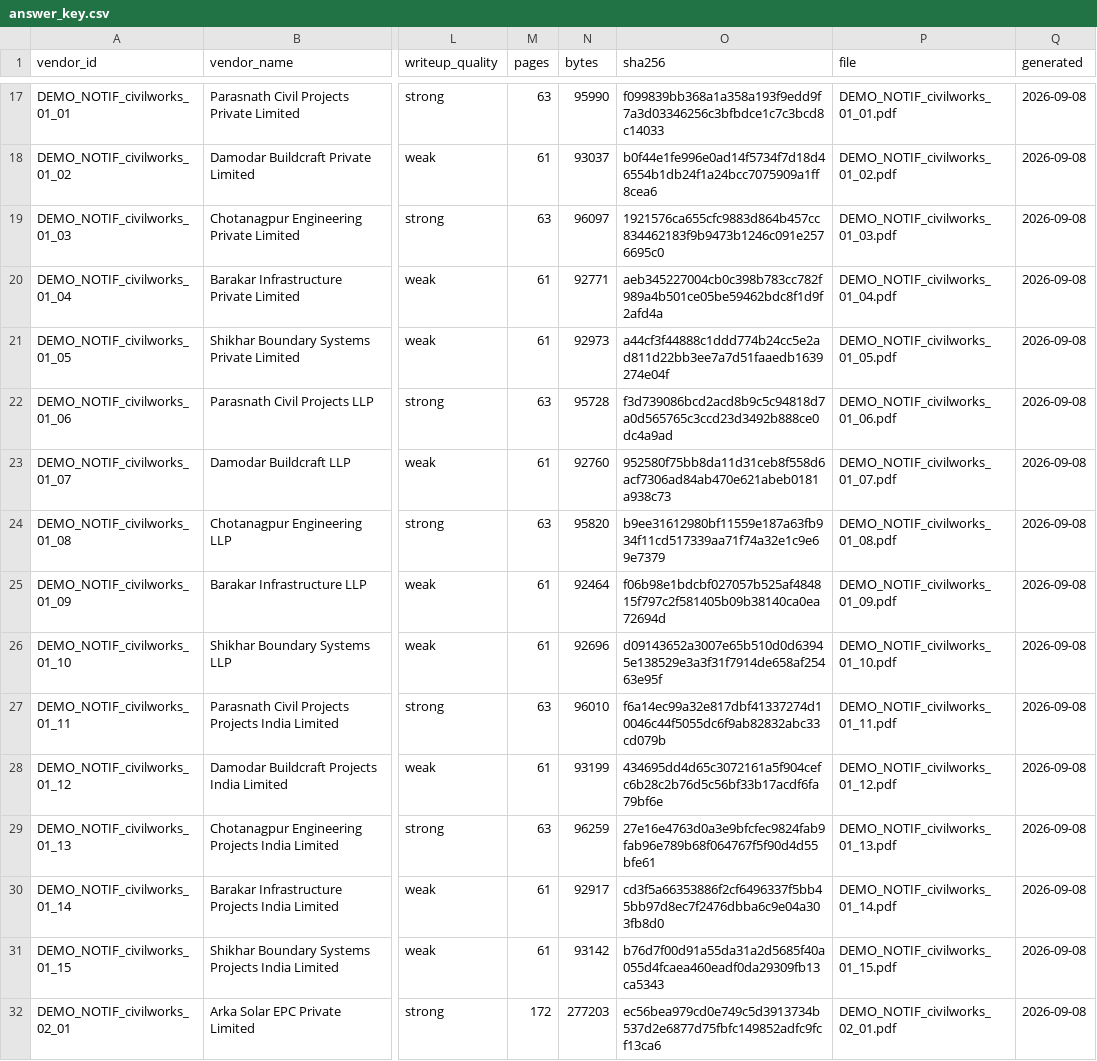
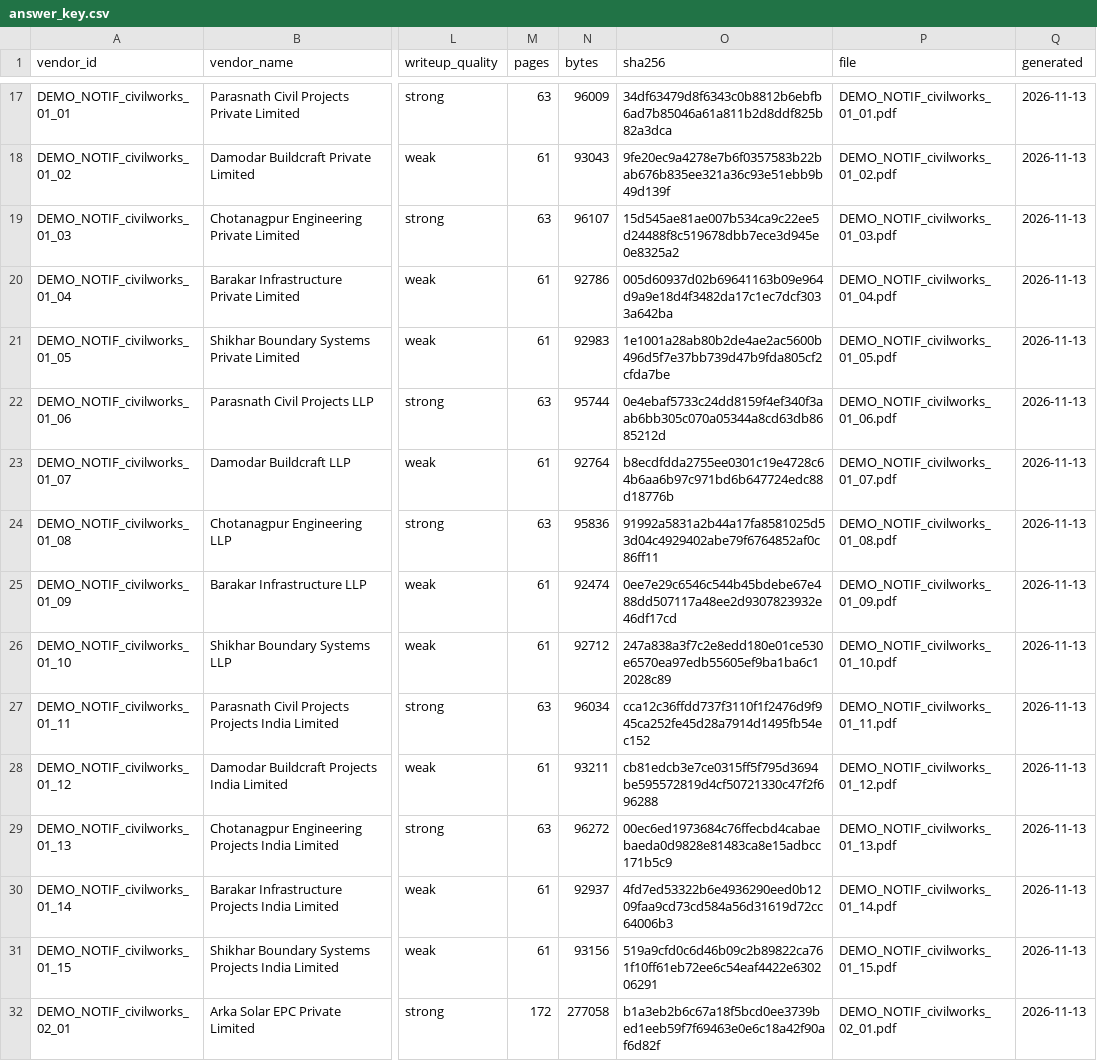
Before and after one commit to DhruvReddyS/BidSense, a CSV file: data/premium_demo/answer_key.csv, drawn as a sheet; only a part is shown, gaps mark what is left out; the diff covers the shown part only; the diff names each change by its address in the sheet, - before the commit and + after, or states it on an @@ line.

```diff
--- a/data/premium_demo/answer_key.csv
+++ b/data/premium_demo/answer_key.csv
-N17 (bytes): 95990
+N17 (bytes): 96009
-O17 (sha256): f099839bb368a1a358a193f9edd9f7a3d03346256c3bfbdce1c7c3bcd8c14033
+O17 (sha256): 34df63479d8f6343c0b8812b6ebfb6ad7b85046a61a811b2d8ddf825b82a3dca
-Q17:Q32 (generated): 2026-09-08
+Q17:Q32 (generated): 2026-11-13
-N18 (bytes): 93037
+N18 (bytes): 93043
-O18 (sha256): b0f44e1fe996e0ad14f5734f7d18d46554b1db24f1a24bcc7075909a1ff8cea6
+O18 (sha256): 9fe20ec9a4278e7b6f0357583b22bab676b835ee321a36c93e51ebb9b49d139f
-N19 (bytes): 96097
+N19 (bytes): 96107
-O19 (sha256): 1921576ca655cfc9883d864b457cc834462183f9b9473b1246c091e2576695c0
+O19 (sha256): 15d545ae81ae007b534ca9c22ee5d24488f8c519678dbb7ece3d945e0e8325a2
-N20 (bytes): 92771
+N20 (bytes): 92786
-O20 (sha256): aeb345227004cb0c398b783cc782f989a4b501ce05be59462bdc8f1d9f2afd4a
+O20 (sha256): 005d60937d02b69641163b09e964d9a9e18d4f3482da17c1ec7dcf3033a642ba
-N21 (bytes): 92973
+N21 (bytes): 92983
-O21 (sha256): a44cf3f44888c1ddd774b24cc5e2ad811d22bb3ee7a7d51faaedb1639274e04f
+O21 (sha256): 1e1001a28ab80b2de4ae2ac5600b496d5f7e37bb739d47b9fda805cf2cfda7be
-N22 (bytes): 95728
+N22 (bytes): 95744
-O22 (sha256): f3d739086bcd2acd8b9c5c94818d7a0d565765c3ccd23d3492b888ce0dc4a9ad
+O22 (sha256): 0e4ebaf5733c24dd8159f4ef340f3aab6bb305c070a05344a8cd63db8685212d
-N23 (bytes): 92760
+N23 (bytes): 92764
-O23 (sha256): 952580f75bb8da11d31ceb8f558d6acf7306ad84ab470e621abeb0181a938c73
+O23 (sha256): b8ecdfdda2755ee0301c19e4728c64b6aa6b97c971bd6b647724edc88d18776b
-N24 (bytes): 95820
+N24 (bytes): 95836
-O24 (sha256): b9ee31612980bf11559e187a63fb934f11cd517339aa71f74a32e1c9e69e7379
+O24 (sha256): 91992a5831a2b44a17fa8581025d53d04c4929402abe79f6764852af0c86ff11
-N25 (bytes): 92464
+N25 (bytes): 92474
-O25 (sha256): f06b98e1bdcbf027057b525af484815f797c2f581405b09b38140ca0ea72694d
+O25 (sha256): 0ee7e29c6546c544b45bdebe67e488dd507117a48ee2d9307823932e46df17cd
-N26 (bytes): 92696
+N26 (bytes): 92712
-O26 (sha256): d09143652a3007e65b510d0d63945e138529e3a3f31f7914de658af25463e95f
+O26 (sha256): 247a838a3f7c2e8edd180e01ce530e6570ea97edb55605ef9ba1ba6c12028c89
-N27 (bytes): 96010
+N27 (bytes): 96034
-O27 (sha256): f6a14ec99a32e817dbf41337274d10046c44f5055dc6f9ab82832abc33cd079b
+O27 (sha256): cca12c36ffdd737f3110f1f2476d9f945ca252fe45d28a7914d1495fb54ec152
-N28 (bytes): 93199
+N28 (bytes): 93211
-O28 (sha256): 434695dd4d65c3072161a5f904cefc6b28c2b76d5c56bf33b17acdf6fa79bf6e
+O28 (sha256): cb81edcb3e7ce0315ff5f795d3694be595572819d4cf50721330c47f2f696288
-N29 (bytes): 96259
+N29 (bytes): 96272
-O29 (sha256): 27e16e4763d0a3e9bfcfec9824fab9fab96e789b68f064767f5f90d4d55bfe61
+O29 (sha256): 00ec6ed1973684c76ffecbd4cabaebaeda0d9828e81483ca8e15adbcc171b5c9
-N30 (bytes): 92917
+N30 (bytes): 92937
-O30 (sha256): cd3f5a66353886f2cf6496337f5bb45bb97d8ec7f2476dbba6c9e04a303fb8d0
+O30 (sha256): 4fd7ed53322b6e4936290eed0b1209faa9cd73cd584a56d31619d72cc64006b3
-N31 (bytes): 93142
+N31 (bytes): 93156
-O31 (sha256): b76d7f00d91a55da31a2d5685f40a055d4fcaea460eadf0da29309fb13ca5343
+O31 (sha256): 519a9cfd0c6d46b09c2b89822ca761f10ff61eb72ee6c54eaf4422e630206291
-N32 (bytes): 277203
+N32 (bytes): 277058
-O32 (sha256): ec56bea979cd0e749c5d3913734b537d2e6877d75fbfc149852adfc9fcf13ca6
+O32 (sha256): b1a3eb2b6c67a18f5bcd0ee3739bed1eeb59f7f69463e0e6c18a42f90af6d82f
```
Also changed, not shown: 87 edited cells elsewhere in this file, data/demo/01_campus_maintenance_civil_works/answer_key.csv, data/demo/02_ghmc_led_street_lights/answer_key.csv, 13 other files.
